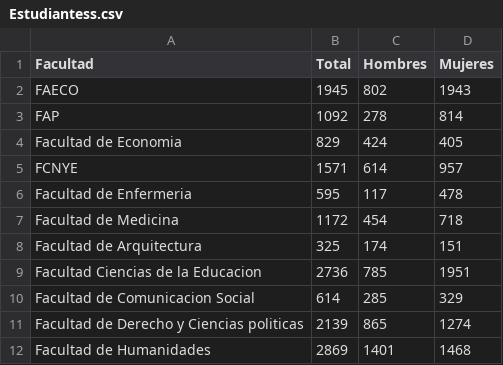
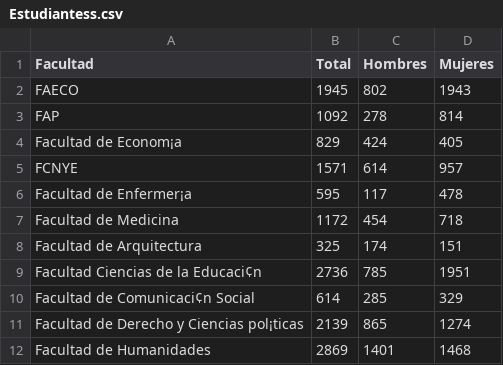
Before and after one commit to Elenaib/QM206-2023S, a CSV file: Estudiantess.csv, drawn as a sheet; the diff names each change by its address in the sheet, - before the commit and + after, or states it on an @@ line.

Commit message:
Add files via upload

```diff
--- a/Estudiantess.csv
+++ b/Estudiantess.csv
-A4 (Facultad): Facultad de Economia
+A4 (Facultad): Facultad de Econom¡a
-A6 (Facultad): Facultad de Enfermeria
+A6 (Facultad): Facultad de Enfermer¡a
-A9 (Facultad): Facultad Ciencias de la Educacion
+A9 (Facultad): Facultad Ciencias de la Educaci¢n
-A10 (Facultad): Facultad de Comunicacion Social
+A10 (Facultad): Facultad de Comunicaci¢n Social
-A11 (Facultad): Facultad de Derecho y Ciencias politicas
+A11 (Facultad): Facultad de Derecho y Ciencias pol¡ticas
```
